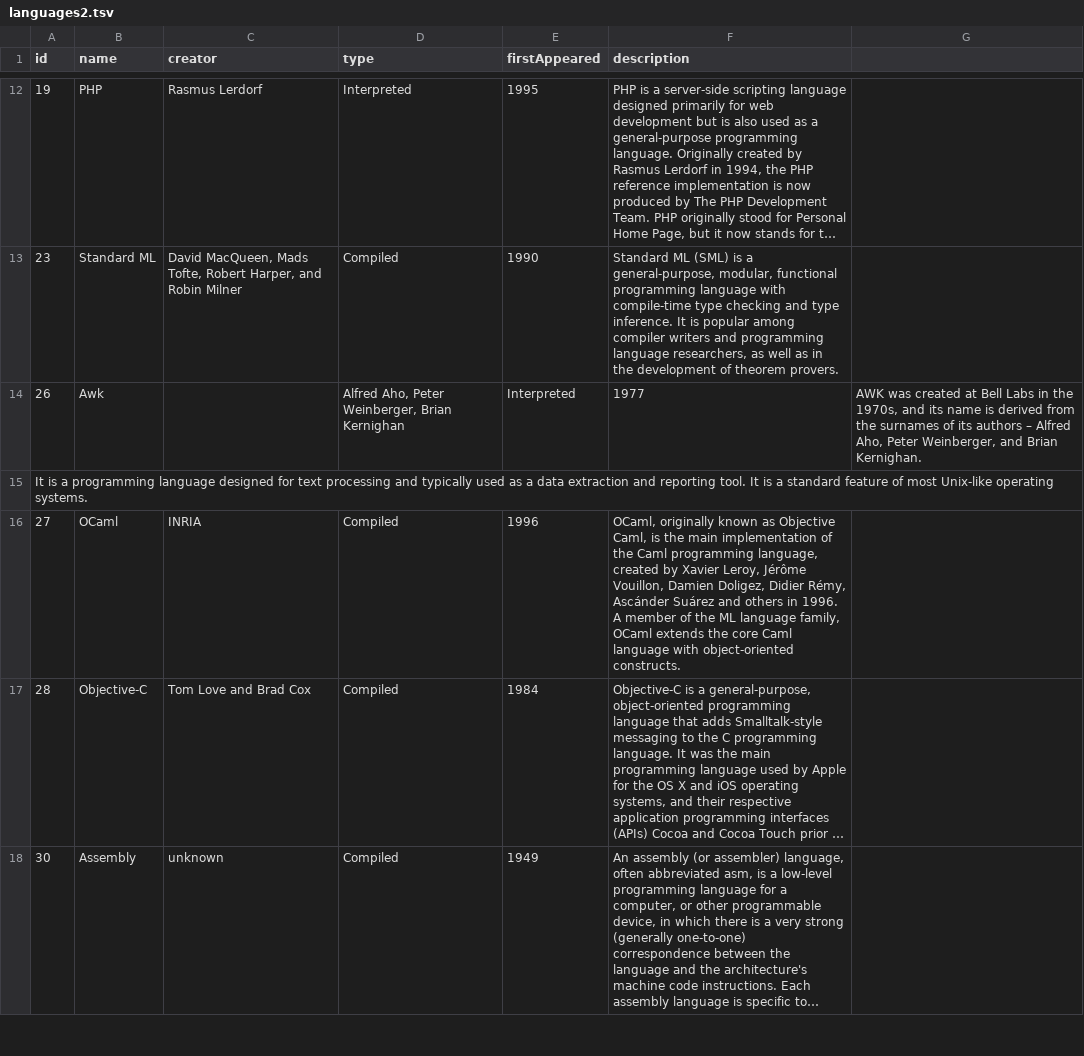
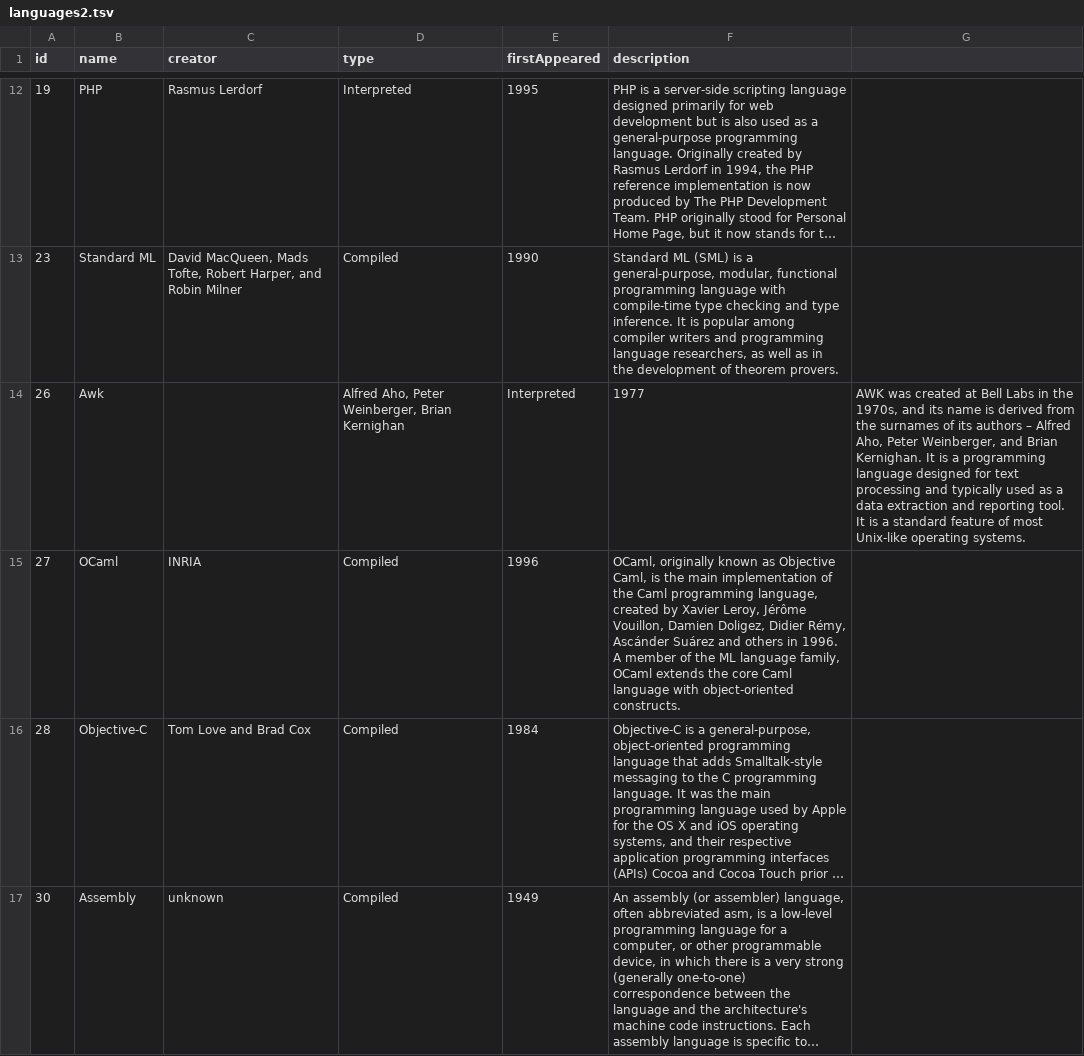
Before and after one commit to cs373gc-fall-2016/spartify, a TSV file: data/languages2.tsv, drawn as a sheet; only a part is shown, gaps mark what is left out; long unchanged cells end in ….

Commit message:
Fized typo newline

```diff
--- a/data/languages2.tsv
+++ b/data/languages2.tsv
@@ -13,4 +13,3 @@ id	name	creator	type	firstAppeared	description
 23	Standard ML	David MacQueen, Mads Tofte, Robert Harper, and Robin Milner	Compiled	1990	Standard ML (SML) is a general-purpose, modular, functional programming language with compile-time type checking and type inference. It is popular among compiler writers and programming language researchers, as well as in the development of theorem provers.
-26	Awk		Alfred Aho, Peter Weinberger, Brian Kernighan	Interpreted	1977	AWK was created at Bell Labs in the 1970s, and its name is derived from the surnames of its authors – Alfred Aho, Peter Weinberger, and Brian Kernighan.
-It is a programming language designed for text processing and typically used as a data extraction and reporting tool. It is a standard feature of most Unix-like operating systems.
+26	Awk		Alfred Aho, Peter Weinberger, Brian Kernighan	Interpreted	1977	AWK was created at Bell Labs in the 1970s, and its name is derived from the surnames of its authors – Alfred Aho, Peter Weinberger, and Brian Kernighan. It is a programming language designed for text processing and typically used as a data extraction and reporting tool. It is a standard feature of most Unix-like operating systems.
 27	OCaml	INRIA	Compiled	1996	OCaml, originally known as Objective Caml, is the main implementation of the Caml programming language, created by Xavier Leroy, Jérôme Vouillon, Damien Doligez, Didier Rémy, Ascánder Suárez and others in 1996. A member of the ML language family, OCaml extends the core Caml language with object-oriented constructs.
```
